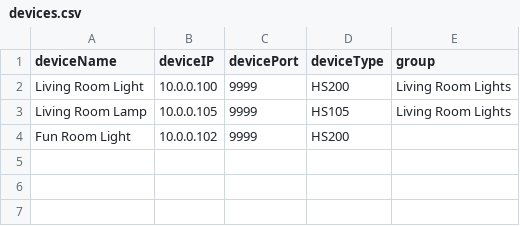
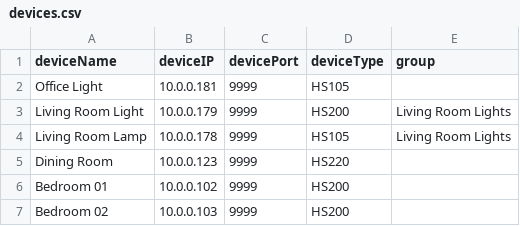
Before and after one commit to The009/SmartSwitchPHPController, a CSV file: devices.csv, drawn as a sheet.

```diff
--- a/devices.csv
+++ b/devices.csv
@@ -1,4 +1,7 @@
 deviceName,deviceIP,devicePort,deviceType,group
-Living Room Light,10.0.0.100,9999,HS200,Living Room Lights
-Living Room Lamp,10.0.0.105,9999,HS105,Living Room Lights
-Fun Room Light,10.0.0.102,9999,HS200,
+Office Light,10.0.0.181,9999,HS105,
+Living Room Light,10.0.0.179,9999,HS200,Living Room Lights
+Living Room Lamp,10.0.0.178,9999,HS105,Living Room Lights
+Dining Room,10.0.0.123,9999,HS220,
+Bedroom 01,10.0.0.102,9999,HS200,
+Bedroom 02,10.0.0.103,9999,HS200,
```
Also changed, not shown: 3 other files.
